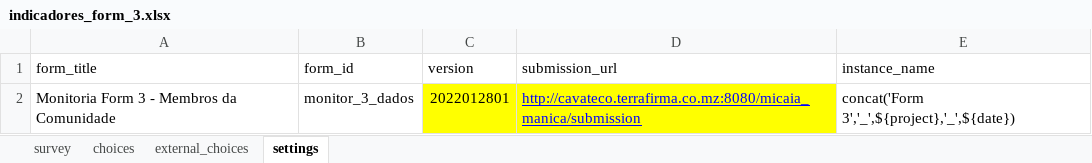
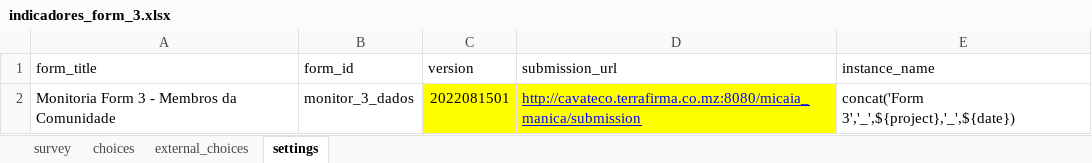
Before and after one commit to TerraFirmaMozambique/odk_forms_micaia, an Excel workbook: xlsx/M&E/indicadores_form_3.xlsx, sheet settings, drawn as a sheet; values as stored, in another font and other column widths than the file's, no borders; the diff names each change by its address in the sheet, - before the commit and + after, or states it on an @@ line.

```diff
--- a/xlsx/M&E/indicadores_form_3.xlsx (sheet settings)
+++ b/xlsx/M&E/indicadores_form_3.xlsx (sheet settings)
-C2 (version): 2022012801
+C2 (version): 2022081501
```
Also changed, not shown: sheet survey, sheet choices, xlsx/M&E/indicadores_form_2.xlsx, 2 other files.
